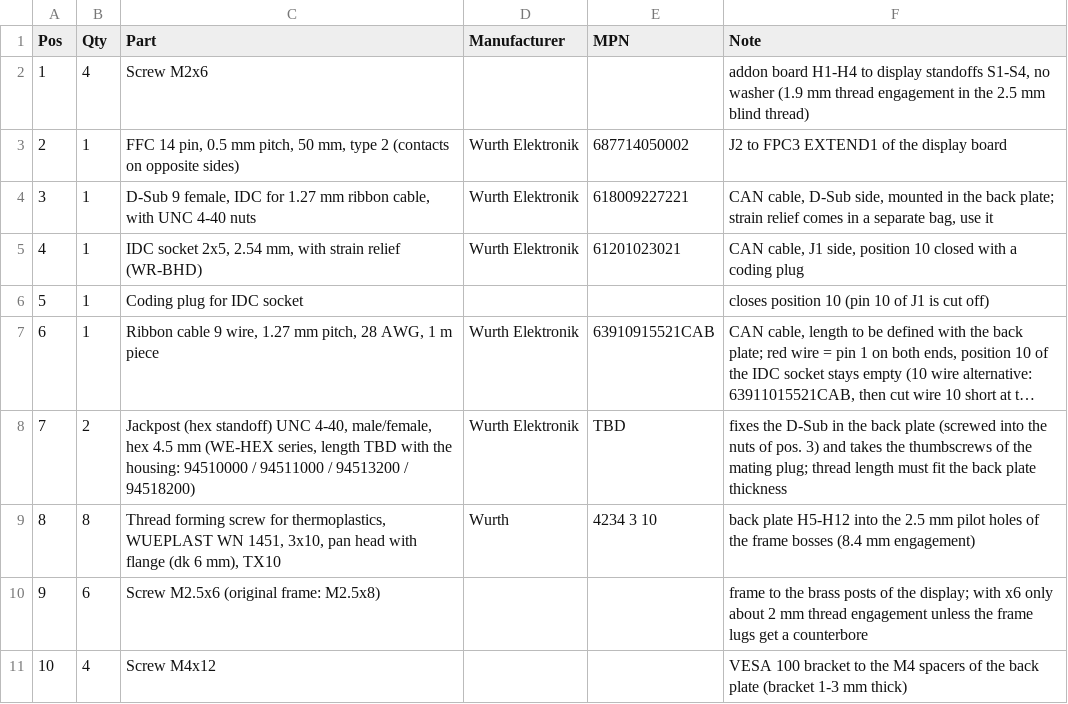
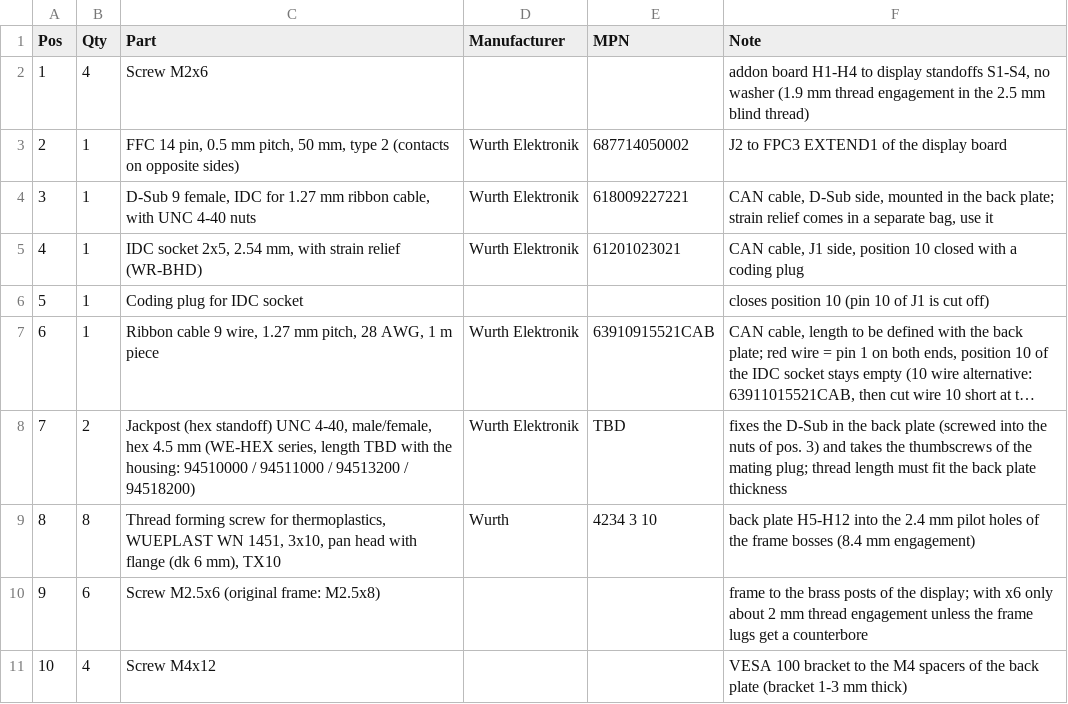
Before and after one commit to Meisterschulen-am-Ostbahnhof-Munchen/JC8012P4A1C_I_W_Y_CAN, a CSV file: assembly_bom.csv, drawn as a sheet; long unchanged cells end in ….

```diff
--- a/assembly_bom.csv
+++ b/assembly_bom.csv
@@ -8,3 +8,3 @@
 "7","2","Jackpost (hex standoff) UNC 4-40, male/female, hex 4.5 mm (WE-HEX series, length TBD with the housing: 94510000 / 94511000 / 94513200 / 94518200)","Wurth Elektronik","TBD","fixes the D-Sub in the back plate (screwed into the nuts of pos. 3) and takes the thumbscrews of the mating plug; thread length must fit the back plate thickness"
-"8","8","Thread forming screw for thermoplastics, WUEPLAST WN 1451, 3x10, pan head with flange (dk 6 mm), TX10","Wurth","4234 3 10","back plate H5-H12 into the 2.5 mm pilot holes of the frame bosses (8.4 mm engagement)"
+"8","8","Thread forming screw for thermoplastics, WUEPLAST WN 1451, 3x10, pan head with flange (dk 6 mm), TX10","Wurth","4234 3 10","back plate H5-H12 into the 2.4 mm pilot holes of the frame bosses (8.4 mm engagement)"
 "9","6","Screw M2.5x6 (original frame: M2.5x8)","","","frame to the brass posts of the display; with x6 only about 2 mm thread engagement unless the frame lugs get a counterbore"
```
Also changed, not shown: 4 other files.
